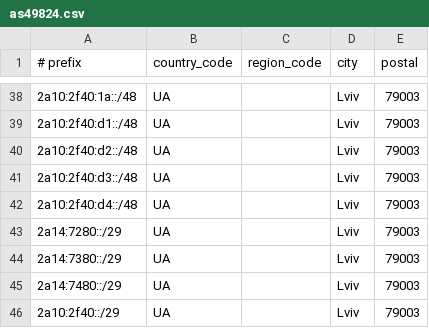
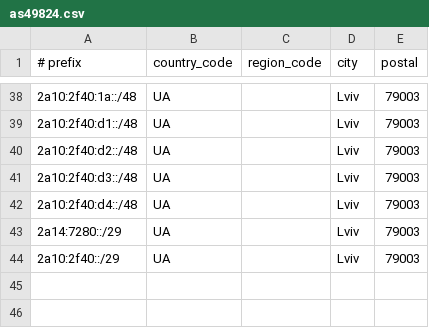
Before and after one commit to iCra5h/as49824-geo-feeds, a CSV file: as49824.csv, drawn as a sheet; only a part is shown, gaps mark what is left out; the diff names each change by its address in the sheet, - before the commit and + after, or states it on an @@ line.

Commit message:
Remove two IPv6 address entries from as49824.csv
Removed two IPv6 address entries from the CSV file.

```diff
--- a/as49824.csv
+++ b/as49824.csv
-row 44: 2a14:7380::/29 | UA |  | Lviv | 79003
-row 45: 2a14:7480::/29 | UA |  | Lviv | 79003
```
